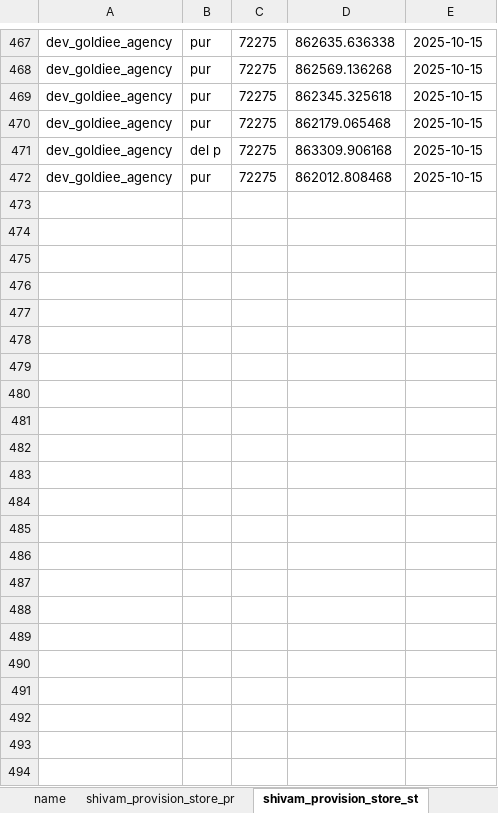
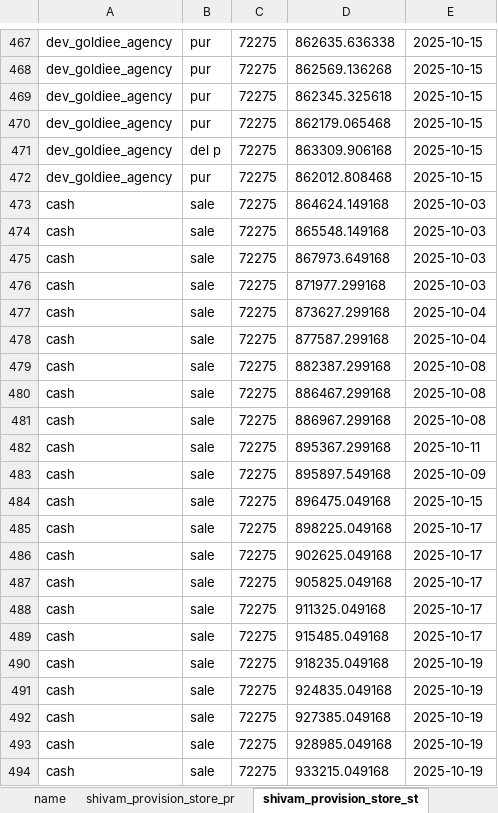
Before and after one commit to Utkarshagrawal1906/Acc, an Excel workbook: Acc.xlsx, sheet shivam_provision_store_st, drawn as a sheet; only a part is shown, gaps mark what is left out; values as stored, in another font and other column widths than the file's, no borders; the diff names each change by its address in the sheet, - before the commit and + after, or states it on an @@ line.

Commit message:
Commit message

```diff
--- a/Acc.xlsx (sheet shivam_provision_store_st)
+++ b/Acc.xlsx (sheet shivam_provision_store_st)
+row 473: cash | sale | 72275 | 864624.149168 | 2025-10-03
+row 474: cash | sale | 72275 | 865548.149168 | 2025-10-03
+row 475: cash | sale | 72275 | 867973.649168 | 2025-10-03
+row 476: cash | sale | 72275 | 871977.299168 | 2025-10-03
+row 477: cash | sale | 72275 | 873627.299168 | 2025-10-04
+row 478: cash | sale | 72275 | 877587.299168 | 2025-10-04
+row 479: cash | sale | 72275 | 882387.299168 | 2025-10-08
+row 480: cash | sale | 72275 | 886467.299168 | 2025-10-08
+row 481: cash | sale | 72275 | 886967.299168 | 2025-10-08
+row 482: cash | sale | 72275 | 895367.299168 | 2025-10-11
+row 483: cash | sale | 72275 | 895897.549168 | 2025-10-09
+row 484: cash | sale | 72275 | 896475.049168 | 2025-10-15
+row 485: cash | sale | 72275 | 898225.049168 | 2025-10-17
+row 486: cash | sale | 72275 | 902625.049168 | 2025-10-17
+row 487: cash | sale | 72275 | 905825.049168 | 2025-10-17
+row 488: cash | sale | 72275 | 911325.049168 | 2025-10-17
+row 489: cash | sale | 72275 | 915485.049168 | 2025-10-17
+row 490: cash | sale | 72275 | 918235.049168 | 2025-10-19
+row 491: cash | sale | 72275 | 924835.049168 | 2025-10-19
+row 492: cash | sale | 72275 | 927385.049168 | 2025-10-19
+row 493: cash | sale | 72275 | 928985.049168 | 2025-10-19
+row 494: cash | sale | 72275 | 933215.049168 | 2025-10-19
```
Also changed, not shown: sheet name.
